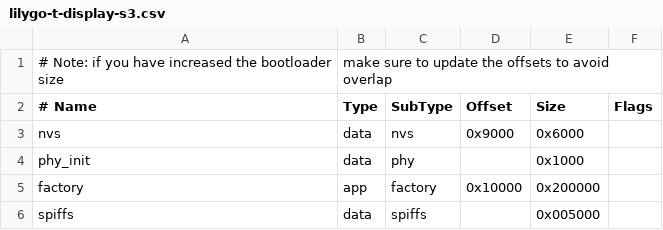
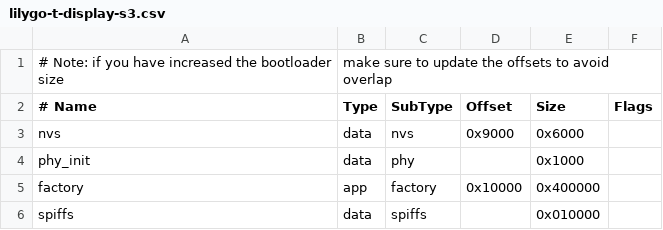
Before and after one commit to KOE73/ESP32-BLETPMS-and-more, a CSV file: lilygo-t-display-s3.csv, drawn as a sheet.

```diff
--- a/lilygo-t-display-s3.csv
+++ b/lilygo-t-display-s3.csv
@@ -4,3 +4,3 @@ nvs         , data  , nvs         , 0x9000    , 0x6000     ,
 phy_init    , data  , phy         ,           , 0x1000     ,
-factory     , app   , factory     , 0x10000   , 0x200000   ,
-spiffs      , data  , spiffs      ,           , 0x005000   ,
+factory     , app   , factory     , 0x10000   , 0x400000   ,
+spiffs      , data  , spiffs      ,           , 0x010000   ,
```
Also changed, not shown: 4 other files.
